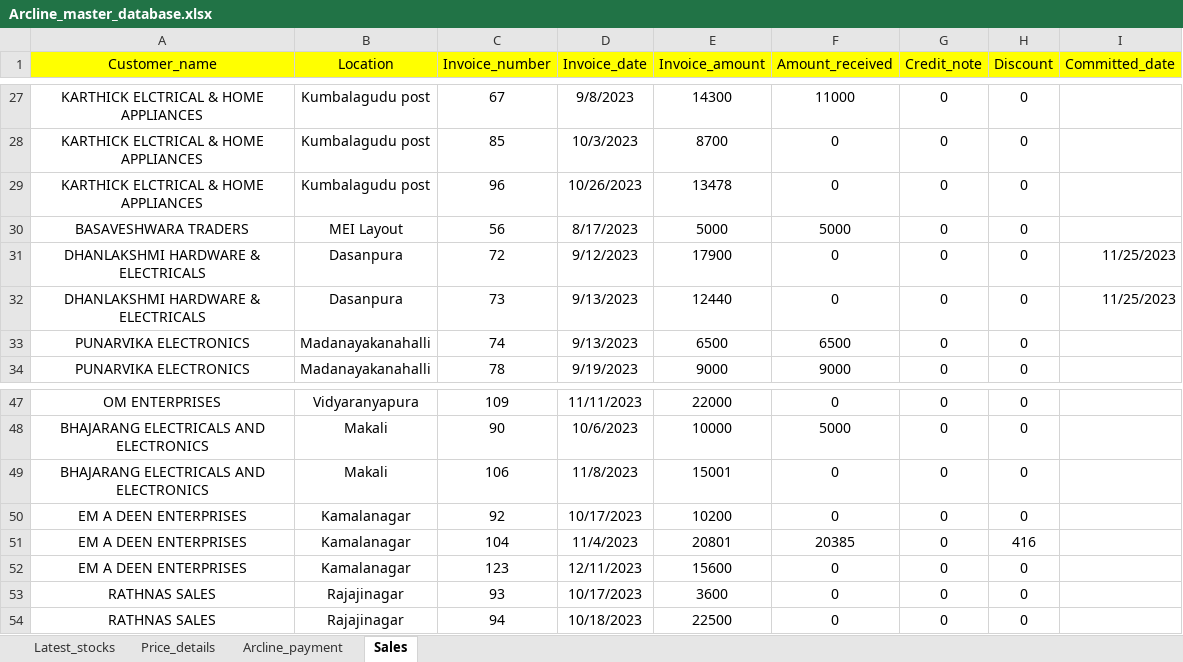
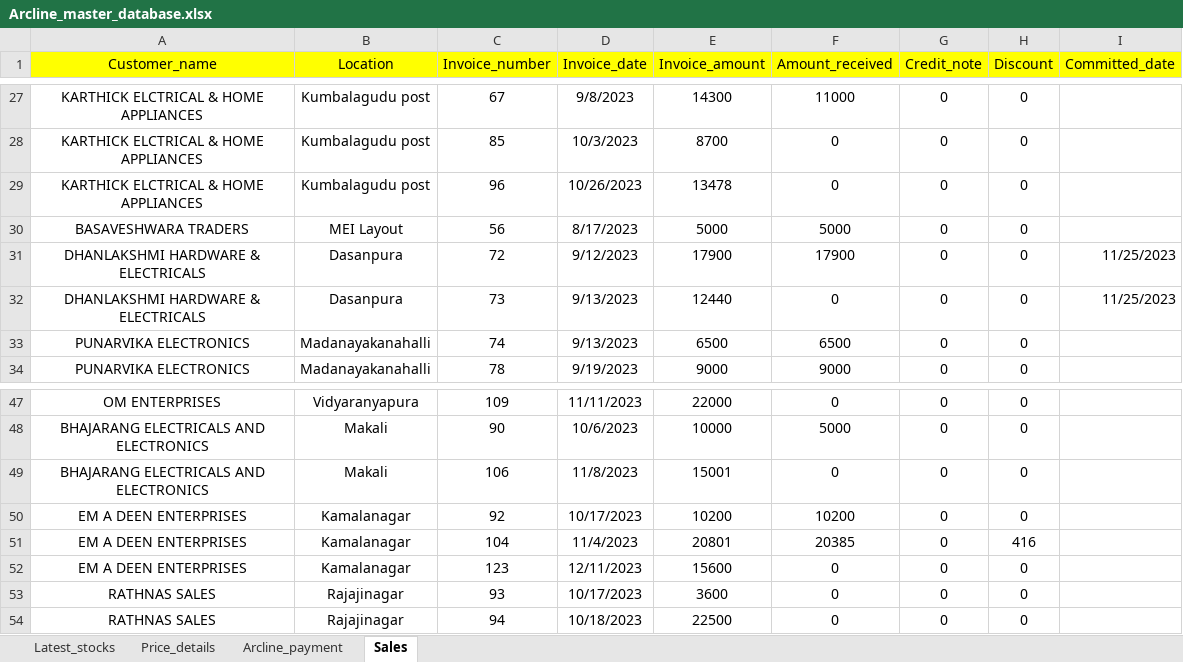
Before and after one commit to lohith0501/Rathnas, an Excel workbook: Arcline_master_database.xlsx, sheet Sales, drawn as a sheet; only a part is shown, gaps mark what is left out; values as stored, in another font and other column widths than the file's, no borders; the diff names each change by its address in the sheet, - before the commit and + after, or states it on an @@ line.

Commit message:
Add files via upload

```diff
--- a/Arcline_master_database.xlsx (sheet Sales)
+++ b/Arcline_master_database.xlsx (sheet Sales)
-F31 (Amount_received): 0
+F31 (Amount_received): 17900
-F50 (Amount_received): 0
+F50 (Amount_received): 10200
```
